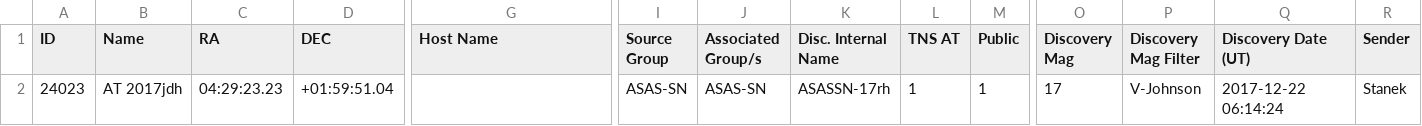
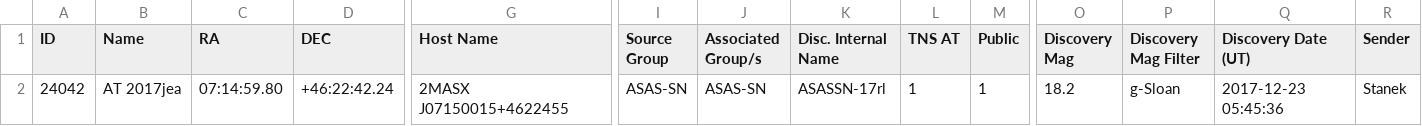
Before and after one commit to astrocatalogs/tde-external, a CSV file: TNS/index.csv, drawn as a sheet; only a part is shown, gaps mark what is left out; removed rows and columns are numbered as before the commit, all else as after; rows hold the shown columns only; the diff names each change by its address in the sheet, - before the commit and + after, or states it on an @@ line.

```diff
--- a/TNS/index.csv
+++ b/TNS/index.csv
-row 2: 24023 | AT 2017jdh | 04:29:23.23 | +01:59:51.04 |  | ASAS-SN | ASAS-SN | ASASSN-17rh | 1 | 1 | 17 | V-Johnson | 2017-12-22 06:14:24 | Stanek
+row 2: 24042 | AT 2017jea | 07:14:59.80 | +46:22:42.24 | 2MASX J07150015+4622455 | ASAS-SN | ASAS-SN | ASASSN-17rl | 1 | 1 | 18.2 | g-Sloan | 2017-12-23 05:45:36 | Stanek
```
Also changed, not shown: TNS/page-18.csv, TNS/page-19.csv, 2 other files.
